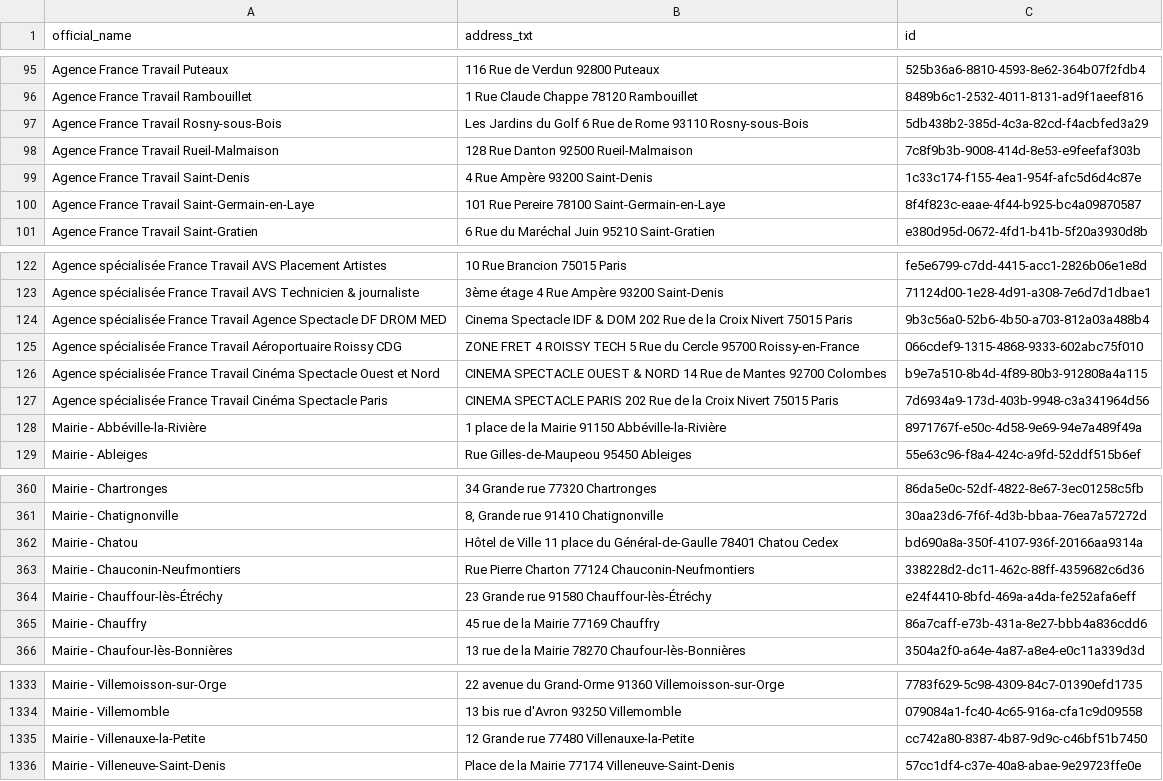
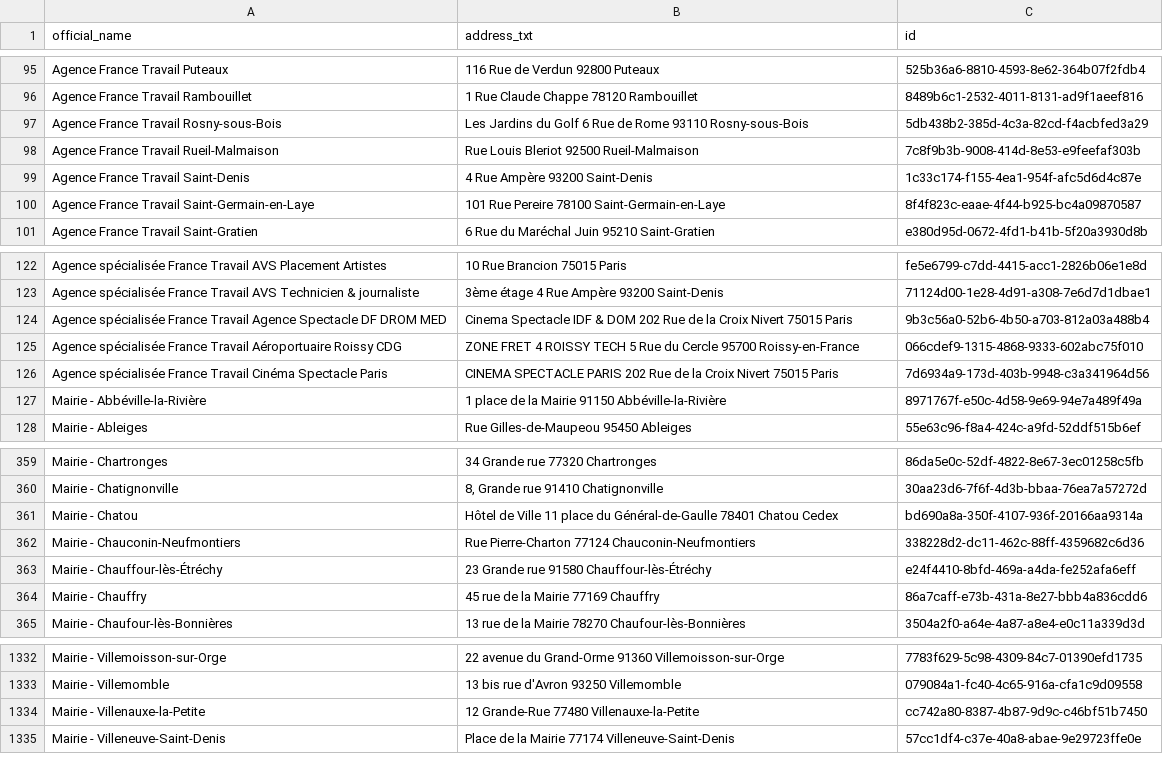
Before and after one commit to Jungle-Bus/cancan_idfm_ci, a CSV file: mairies_etc.sepuqu.csv, drawn as a sheet; only a part is shown, gaps mark what is left out.

```diff
--- a/mairies_etc.sepuqu.csv
+++ b/mairies_etc.sepuqu.csv
@@ -97,3 +97,3 @@ Agence France Travail Rambouillet,1 Rue Claude Chappe 78120 Rambouillet,8489b6c1
 Agence France Travail Rosny-sous-Bois,Les Jardins du Golf  6 Rue de Rome 93110 Rosny-sous-Bois,5db438b2-385d-4c3a-82cd-f4acbfed3a29
-Agence France Travail Rueil-Malmaison,128 Rue Danton 92500 Rueil-Malmaison,7c8f9b3b-9008-414d-8e53-e9feefaf303b
+Agence France Travail Rueil-Malmaison,Rue Louis Bleriot 92500 Rueil-Malmaison,7c8f9b3b-9008-414d-8e53-e9feefaf303b
 Agence France Travail Saint-Denis,4 Rue Ampère 93200 Saint-Denis,1c33c174-f155-4ea1-954f-afc5d6d4c87e
@@ -125,3 +125,2 @@ Agence spécialisée France Travail Agence Spectacle DF DROM MED,Cinema Spectacl
 Agence spécialisée France Travail Aéroportuaire Roissy CDG,ZONE FRET 4 ROISSY TECH  5 Rue du Cercle 95700 Roissy-en-France,066cdef9-1315-4868-9333-602abc75f010
-Agence spécialisée France Travail Cinéma Spectacle Ouest et Nord,CINEMA SPECTACLE OUEST & NORD  14 Rue de Mantes 92700 Colombes,b9e7a510-8b4d-4f89-80b3-912808a4a115
 Agence spécialisée France Travail Cinéma Spectacle Paris,CINEMA SPECTACLE PARIS  202 Rue de la Croix Nivert 75015 Paris,7d6934a9-173d-403b-9948-c3a341964d56
@@ -362,3 +361,3 @@ Mairie - Chatignonville,"8, Grande rue 91410 Chatignonville",30aa23d6-7f6f-4d3b-
 Mairie - Chatou,Hôtel de Ville  11 place du Général-de-Gaulle 78401 Chatou Cedex,bd690a8a-350f-4107-936f-20166aa9314a
-Mairie - Chauconin-Neufmontiers,Rue Pierre Charton 77124 Chauconin-Neufmontiers,338228d2-dc11-462c-88ff-4359682c6d36
+Mairie - Chauconin-Neufmontiers,Rue Pierre-Charton 77124 Chauconin-Neufmontiers,338228d2-dc11-462c-88ff-4359682c6d36
 Mairie - Chauffour-lès-Étréchy,23 Grande rue 91580 Chauffour-lès-Étréchy,e24f4410-8bfd-469a-a4da-fe252afa6eff
@@ -1334,3 +1333,3 @@ Mairie - Villemoisson-sur-Orge,22 avenue du Grand-Orme 91360 Villemoisson-sur-Or
 Mairie - Villemomble,13 bis rue d'Avron 93250 Villemomble,079084a1-fc40-4c65-916a-cfa1c9d09558
-Mairie - Villenauxe-la-Petite,12 Grande rue 77480 Villenauxe-la-Petite,cc742a80-8387-4b87-9d9c-c46bf51b7450
+Mairie - Villenauxe-la-Petite,12 Grande-Rue 77480 Villenauxe-la-Petite,cc742a80-8387-4b87-9d9c-c46bf51b7450
 Mairie - Villeneuve-Saint-Denis,Place de la Mairie 77174 Villeneuve-Saint-Denis,57cc1df4-c37e-40a8-abae-9e29723ffe0e
```
Also changed, not shown: police.sepuqu.csv.
